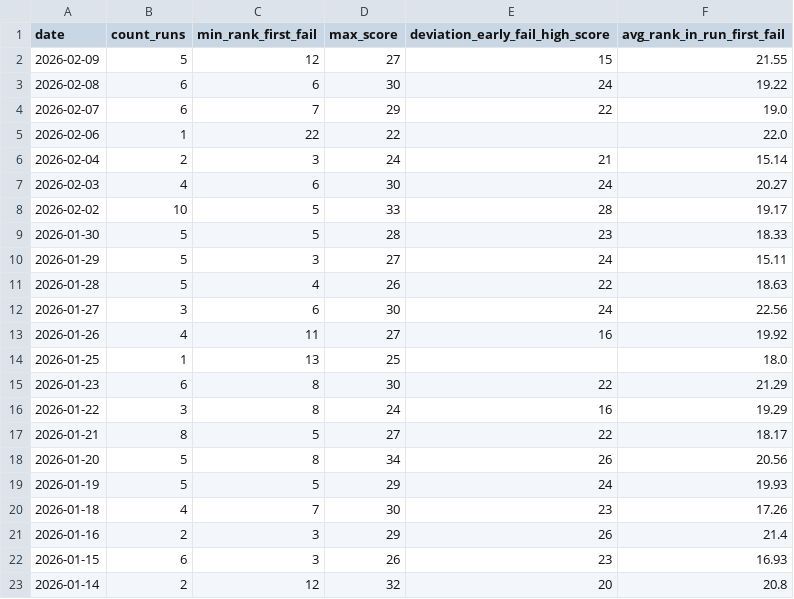
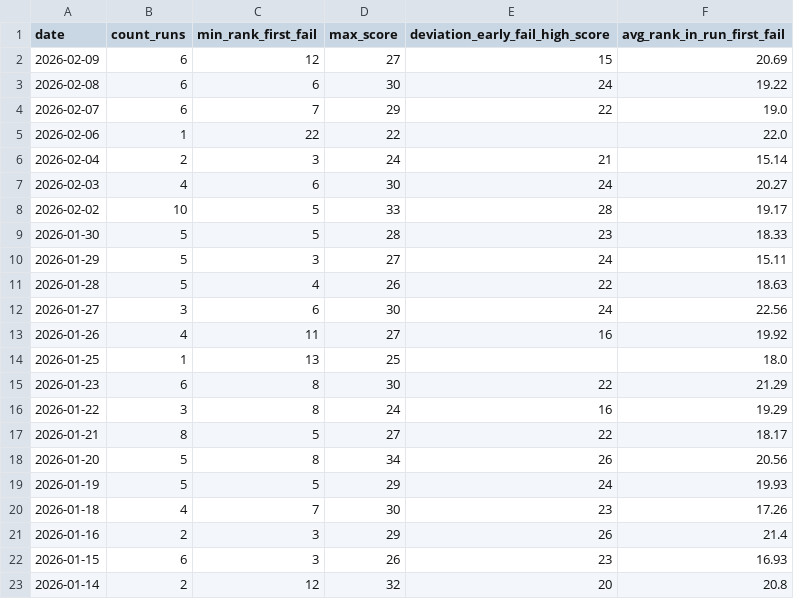
Before and after one commit to IsaacVerm/lichess-data, a CSV file: data/agg/stats-first-fail-by-date.csv, drawn as a sheet.

```diff
--- a/data/agg/stats-first-fail-by-date.csv
+++ b/data/agg/stats-first-fail-by-date.csv
@@ -1,3 +1,3 @@
 date,count_runs,min_rank_first_fail,max_score,deviation_early_fail_high_score,avg_rank_in_run_first_fail
-2026-02-09,5,12,27,15,21.55
+2026-02-09,6,12,27,15,20.69
 2026-02-08,6,6,30,24,19.22
```
Also changed, not shown: data/agg/first-fail-by-run.csv, data/enrich/enrich_puzzles_puzzle_storm.csv, 1 other file.
